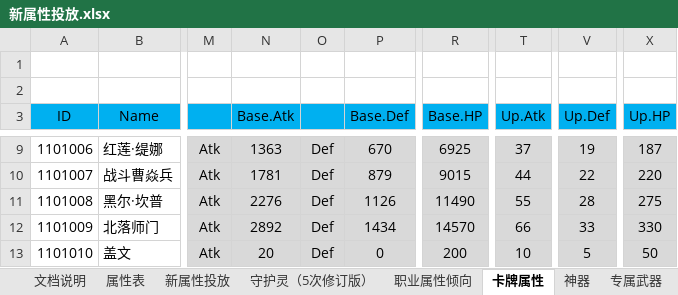
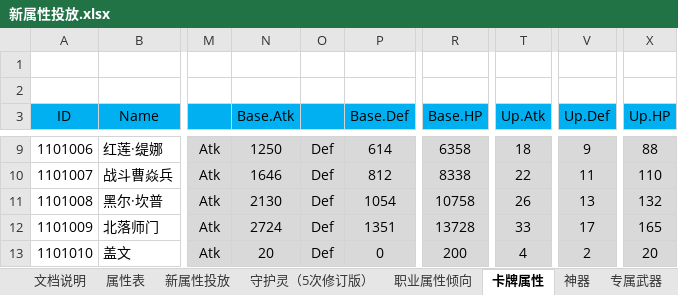
Before and after one commit to hataksumo/DesignerDoc, an Excel workbook: 策划案/镇魂街/新属性投放.xlsx, sheet 卡牌属性, drawn as a sheet; only a part is shown, gaps mark what is left out; values as stored, in another font and other column widths than the file's, no borders; the diff covers the shown part only; the diff names each change by its address in the sheet, - before the commit and + after, or states it on an @@ line.

```diff
--- a/策划案/镇魂街/新属性投放.xlsx (sheet 卡牌属性)
+++ b/策划案/镇魂街/新属性投放.xlsx (sheet 卡牌属性)
-N9 (Base.Atk): 1363
+N9 (Base.Atk): 1250
-P9 (Base.Def): 670
+P9 (Base.Def): 614
-R9 (Base.HP): 6925
+R9 (Base.HP): 6358
-T9 (Up.Atk): 37
+T9 (Up.Atk): 18
-V9 (Up.Def): 19
+V9 (Up.Def): 9
-X9 (Up.HP): 187
+X9 (Up.HP): 88
-N10 (Base.Atk): 1781
+N10 (Base.Atk): 1646
-P10 (Base.Def): 879
+P10 (Base.Def): 812
-R10 (Base.HP): 9015
+R10 (Base.HP): 8338
-T10 (Up.Atk): 44
+T10 (Up.Atk): 22
-V10 (Up.Def): 22
+V10 (Up.Def): 11
-X10 (Up.HP): 220
+X10 (Up.HP): 110
-N11 (Base.Atk): 2276
+N11 (Base.Atk): 2130
-P11 (Base.Def): 1126
+P11 (Base.Def): 1054
-R11 (Base.HP): 11490
+R11 (Base.HP): 10758
-T11 (Up.Atk): 55
+T11 (Up.Atk): 26
-V11 (Up.Def): 28
+V11 (Up.Def): 13
-X11 (Up.HP): 275
+X11 (Up.HP): 132
-N12 (Base.Atk): 2892
+N12 (Base.Atk): 2724
-P12 (Base.Def): 1434
+P12 (Base.Def): 1351
-R12 (Base.HP): 14570
+R12 (Base.HP): 13728
-T12 (Up.Atk): 66
+T12 (Up.Atk): 33
-V12 (Up.Def): 33
+V12 (Up.Def): 17
-X12 (Up.HP): 330
+X12 (Up.HP): 165
-T13 (Up.Atk): 10
+T13 (Up.Atk): 4
-V13 (Up.Def): 5
+V13 (Up.Def): 2
-X13 (Up.HP): 50
+X13 (Up.HP): 20
```
Also changed, not shown: 738 edited cells elsewhere in this sheet, sheet 神器, sheet 新属性投放, formulas that keep their value, 策划案/镇魂街/新经济总表.xlsx, 策划案/镇魂街/游戏节奏.xlsx.
